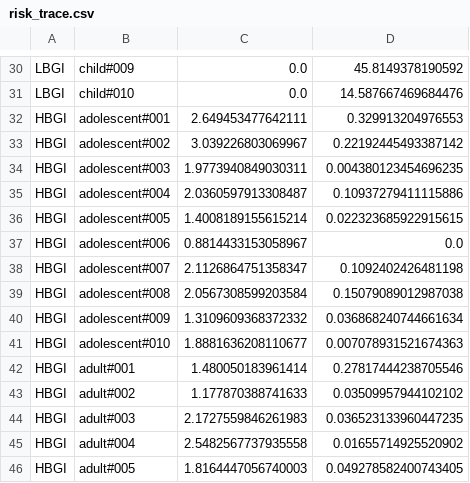
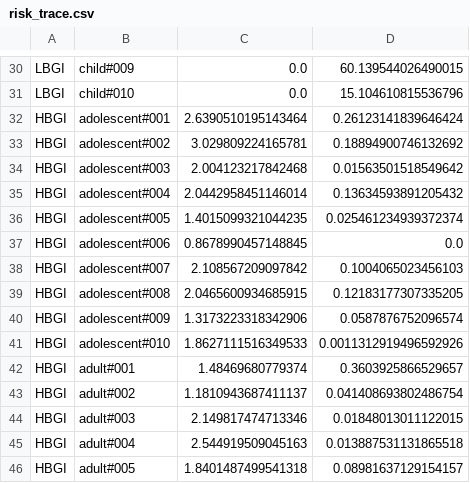
Before and after one commit to aespogom/IIT_simglucose, a CSV file: data/hypo/risk_trace.csv, drawn as a sheet; only a part is shown, gaps mark what is left out; the diff covers the shown part only; the diff names each change by its address in the sheet, - before the commit and + after, or states it on an @@ line.

```diff
--- a/data/hypo/risk_trace.csv
+++ b/data/hypo/risk_trace.csv
-D30: 45.8149378190592
+D30: 60.139544026490015
-D31: 14.587667469684476
+D31: 15.104610815536796
-C32: 2.649453477642111
+C32: 2.6390510195143464
-D32: 0.329913204976553
+D32: 0.26123141839646424
-C33: 3.039226803069967
+C33: 3.029809224165781
-D33: 0.22192445493387142
+D33: 0.18894900746132692
-C34: 1.9773940849030311
+C34: 2.004123217842468
-D34: 0.004380123454696235
+D34: 0.01563501518549642
-C35: 2.0360597913308487
+C35: 2.0442958451146014
-D35: 0.10937279411115886
+D35: 0.13634593891205432
-C36: 1.4008189155615214
+C36: 1.4015099321044235
-D36: 0.022323685922915615
+D36: 0.025461234939372374
-C37: 0.8814433153058967
+C37: 0.8678990457148845
-C38: 2.1126864751358347
+C38: 2.108567209097842
-D38: 0.1092402426481198
+D38: 0.1004065023456103
-C39: 2.0567308599203584
+C39: 2.0465600934685915
-D39: 0.15079089012987038
+D39: 0.12183177307335205
-C40: 1.3109609368372332
+C40: 1.3173223318342906
-D40: 0.036868240744661634
+D40: 0.0587876752096574
-C41: 1.8881636208110677
+C41: 1.8627111516349533
-D41: 0.007078931521674363
+D41: 0.0011312919496592926
-C42: 1.480050183961414
+C42: 1.48469680779374
-D42: 0.27817444238705546
+D42: 0.3603925866529657
-C43: 1.177870388741633
+C43: 1.1810943687411137
-D43: 0.03509957944102102
+D43: 0.041408693802486754
-C44: 2.1727559846261983
+C44: 2.149817474713346
-D44: 0.036523133960447235
+D44: 0.01848013011122015
-C45: 2.5482567737935558
+C45: 2.544919509045163
-D45: 0.01655714925520902
+D45: 0.013887531131865518
-C46: 1.8164447056740003
+C46: 1.8401487499541318
-D46: 0.049278582400743405
+D46: 0.08981637129154157
```
Also changed, not shown: 110 edited cells elsewhere in this file, data/hypo/performance_stats.csv, 35 other files.
